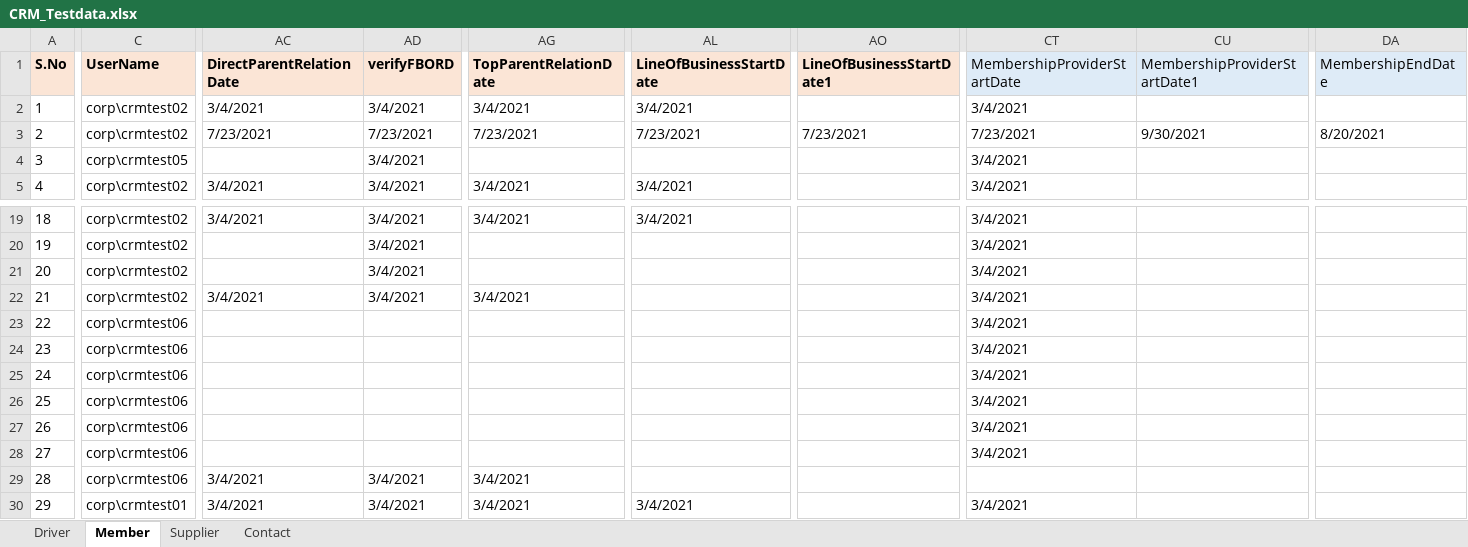
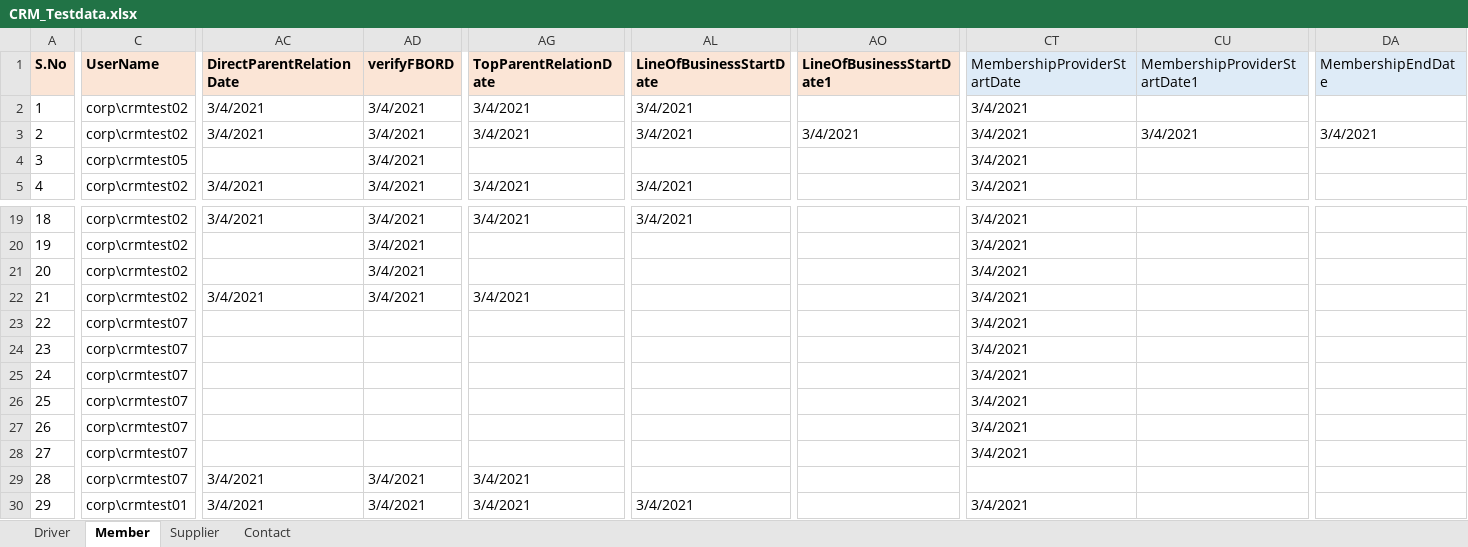
Before and after one commit to GomathiPriya20/Dynamics-CRM-Stage, an Excel workbook: data/CRM_Testdata.xlsx, sheet Member, drawn as a sheet; only a part is shown, gaps mark what is left out; values as stored, in another font and other column widths than the file's, no borders; the diff covers the shown part only; the diff names each change by its address in the sheet, - before the commit and + after, or states it on an @@ line.

```diff
--- a/data/CRM_Testdata.xlsx (sheet Member)
+++ b/data/CRM_Testdata.xlsx (sheet Member)
-AC3 (DirectParentRelationDate): 7/23/2021
+AC3 (DirectParentRelationDate): 3/4/2021
-AD3 (verifyFBORD): 7/23/2021
+AD3 (verifyFBORD): 3/4/2021
-AG3 (TopParentRelationDate): 7/23/2021
+AG3 (TopParentRelationDate): 3/4/2021
-AL3 (LineOfBusinessStartDate): 7/23/2021
+AL3 (LineOfBusinessStartDate): 3/4/2021
-AO3 (LineOfBusinessStartDate1): 7/23/2021
+AO3 (LineOfBusinessStartDate1): 3/4/2021
-CT3 (MembershipProviderStartDate): 7/23/2021
+CT3 (MembershipProviderStartDate): 3/4/2021
-CU3 (MembershipProviderStartDate1): 9/30/2021
+CU3 (MembershipProviderStartDate1): 3/4/2021
-DA3 (MembershipEndDate): 8/20/2021
+DA3 (MembershipEndDate): 3/4/2021
-C23:C29 (UserName): corp\crmtest06
+C23:C29 (UserName): corp\crmtest07
```
Also changed, not shown: 3 edited cells elsewhere in this sheet, sheet Driver, 9 other files.
